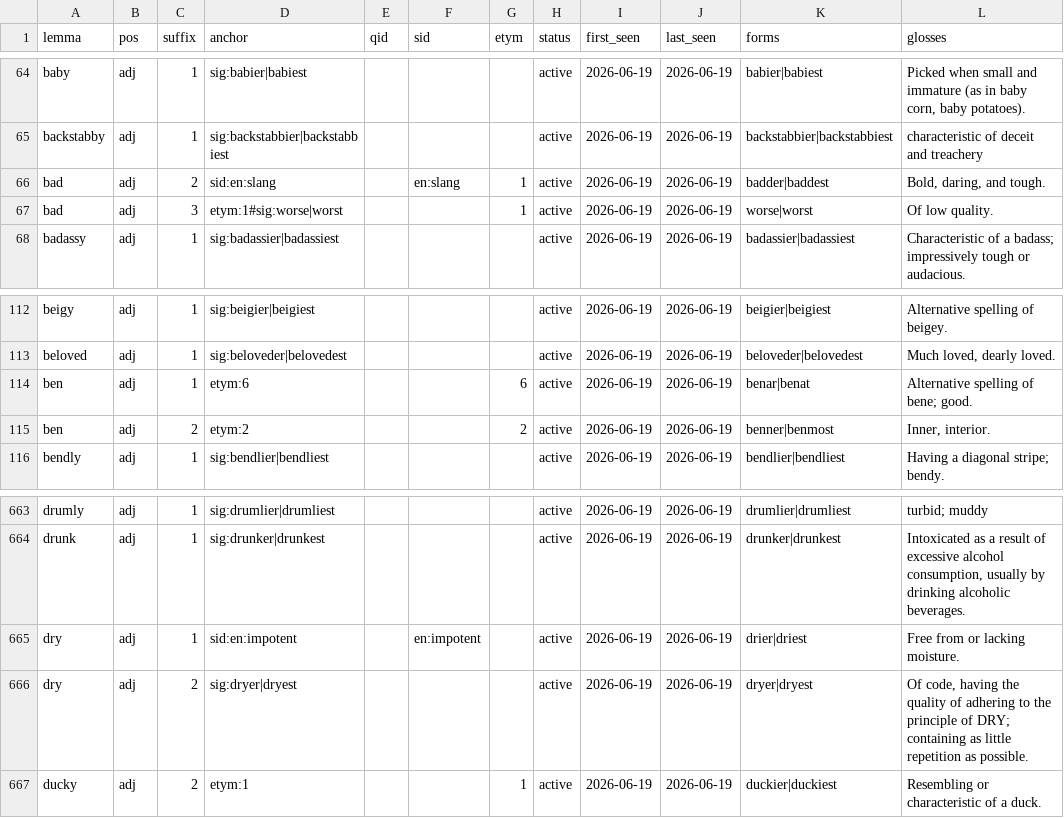
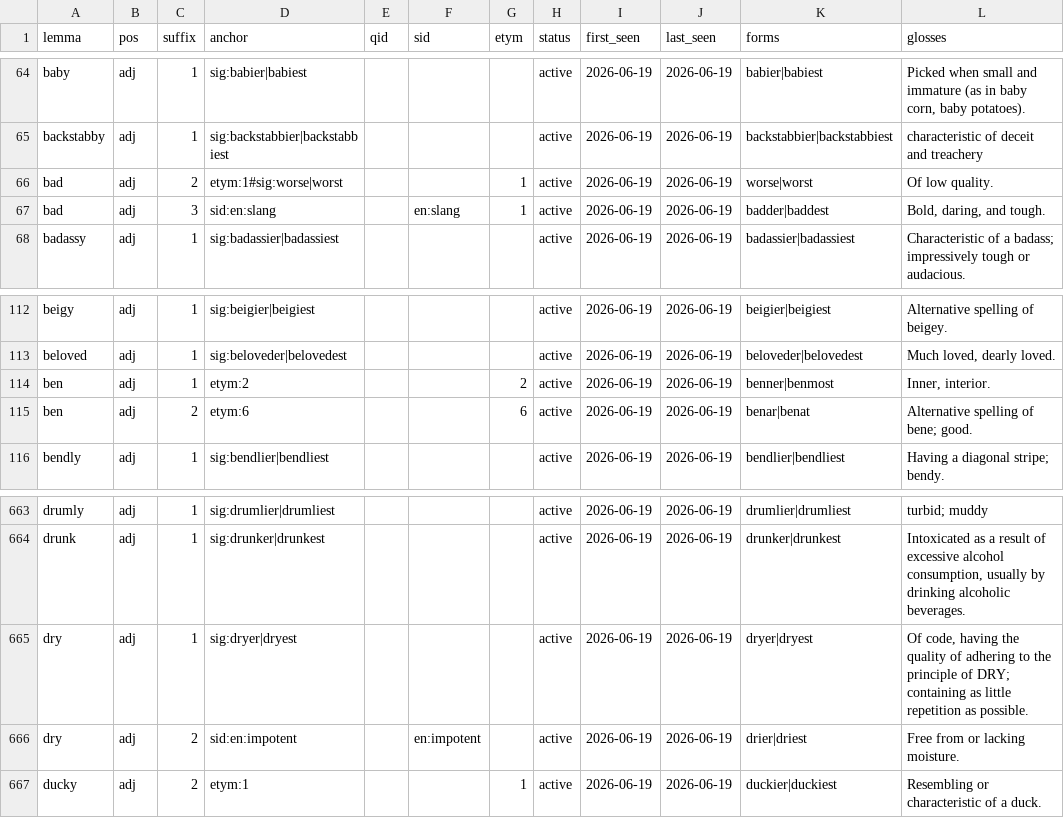
Before and after one commit to gold-silver-copper/english, a CSV file: data/assignments/adj.lock.csv, drawn as a sheet; only a part is shown, gaps mark what is left out.

```diff
--- a/data/assignments/adj.lock.csv
+++ b/data/assignments/adj.lock.csv
@@ -65,4 +65,4 @@ baby,adj,1,sig:babier|babiest,,,,active,2026-06-19,2026-06-19,babier|babiest,"Pi
 backstabby,adj,1,sig:backstabbier|backstabbiest,,,,active,2026-06-19,2026-06-19,backstabbier|backstabbiest,characteristic of deceit and treachery
-bad,adj,2,sid:en:slang,,en:slang,1,active,2026-06-19,2026-06-19,badder|baddest,"Bold, daring, and tough."
-bad,adj,3,etym:1#sig:worse|worst,,,1,active,2026-06-19,2026-06-19,worse|worst,Of low quality.
+bad,adj,2,etym:1#sig:worse|worst,,,1,active,2026-06-19,2026-06-19,worse|worst,Of low quality.
+bad,adj,3,sid:en:slang,,en:slang,1,active,2026-06-19,2026-06-19,badder|baddest,"Bold, daring, and tough."
 badassy,adj,1,sig:badassier|badassiest,,,,active,2026-06-19,2026-06-19,badassier|badassiest,Characteristic of a badass; impressively tough or audacious.
@@ -113,4 +113,4 @@ beigy,adj,1,sig:beigier|beigiest,,,,active,2026-06-19,2026-06-19,beigier|beigies
 beloved,adj,1,sig:beloveder|belovedest,,,,active,2026-06-19,2026-06-19,beloveder|belovedest,"Much loved, dearly loved."
-ben,adj,1,etym:6,,,6,active,2026-06-19,2026-06-19,benar|benat,Alternative spelling of bene; good.
-ben,adj,2,etym:2,,,2,active,2026-06-19,2026-06-19,benner|benmost,"Inner, interior."
+ben,adj,1,etym:2,,,2,active,2026-06-19,2026-06-19,benner|benmost,"Inner, interior."
+ben,adj,2,etym:6,,,6,active,2026-06-19,2026-06-19,benar|benat,Alternative spelling of bene; good.
 bendly,adj,1,sig:bendlier|bendliest,,,,active,2026-06-19,2026-06-19,bendlier|bendliest,Having a diagonal stripe; bendy.
@@ -664,4 +664,4 @@ drumly,adj,1,sig:drumlier|drumliest,,,,active,2026-06-19,2026-06-19,drumlier|dru
 drunk,adj,1,sig:drunker|drunkest,,,,active,2026-06-19,2026-06-19,drunker|drunkest,"Intoxicated as a result of excessive alcohol consumption, usually by drinking alcoholic beverages."
-dry,adj,1,sid:en:impotent,,en:impotent,,active,2026-06-19,2026-06-19,drier|driest,Free from or lacking moisture.
-dry,adj,2,sig:dryer|dryest,,,,active,2026-06-19,2026-06-19,dryer|dryest,"Of code, having the quality of adhering to the principle of DRY; containing as little repetition as possible."
+dry,adj,1,sig:dryer|dryest,,,,active,2026-06-19,2026-06-19,dryer|dryest,"Of code, having the quality of adhering to the principle of DRY; containing as little repetition as possible."
+dry,adj,2,sid:en:impotent,,en:impotent,,active,2026-06-19,2026-06-19,drier|driest,Free from or lacking moisture.
 ducky,adj,2,etym:1,,,1,active,2026-06-19,2026-06-19,duckier|duckiest,Resembling or characteristic of a duck.
```
Also changed, not shown: data/assignments/verb.lock.csv, 15 other files.
